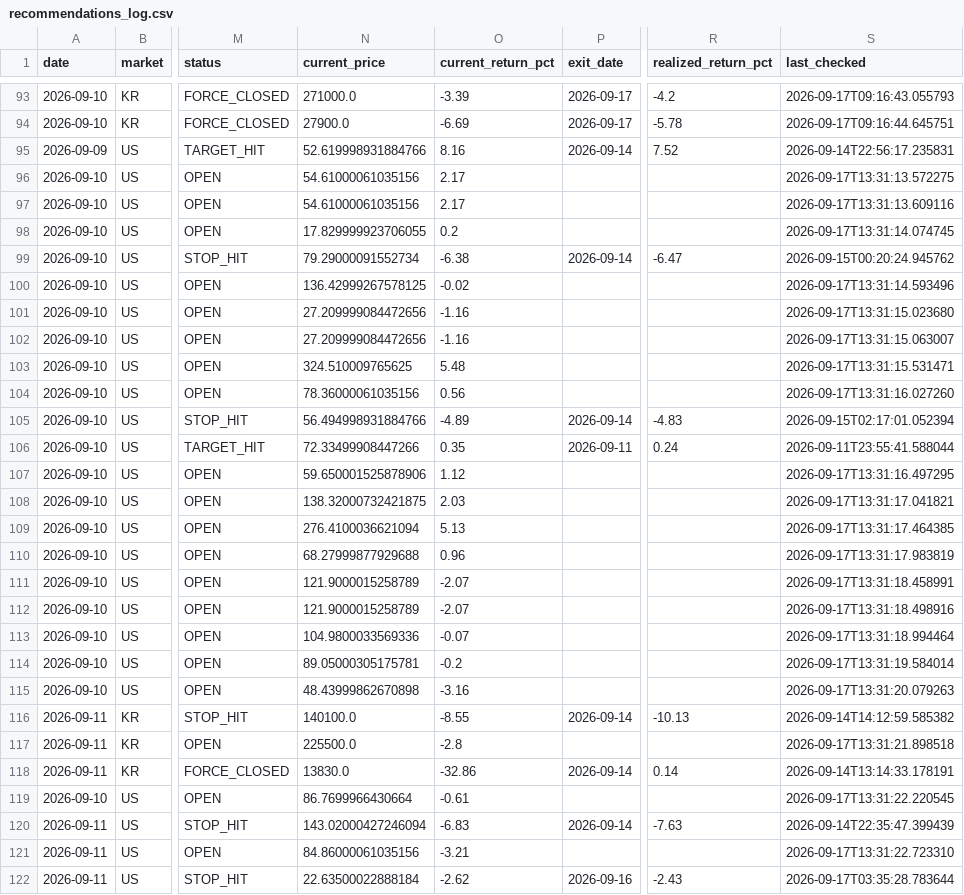
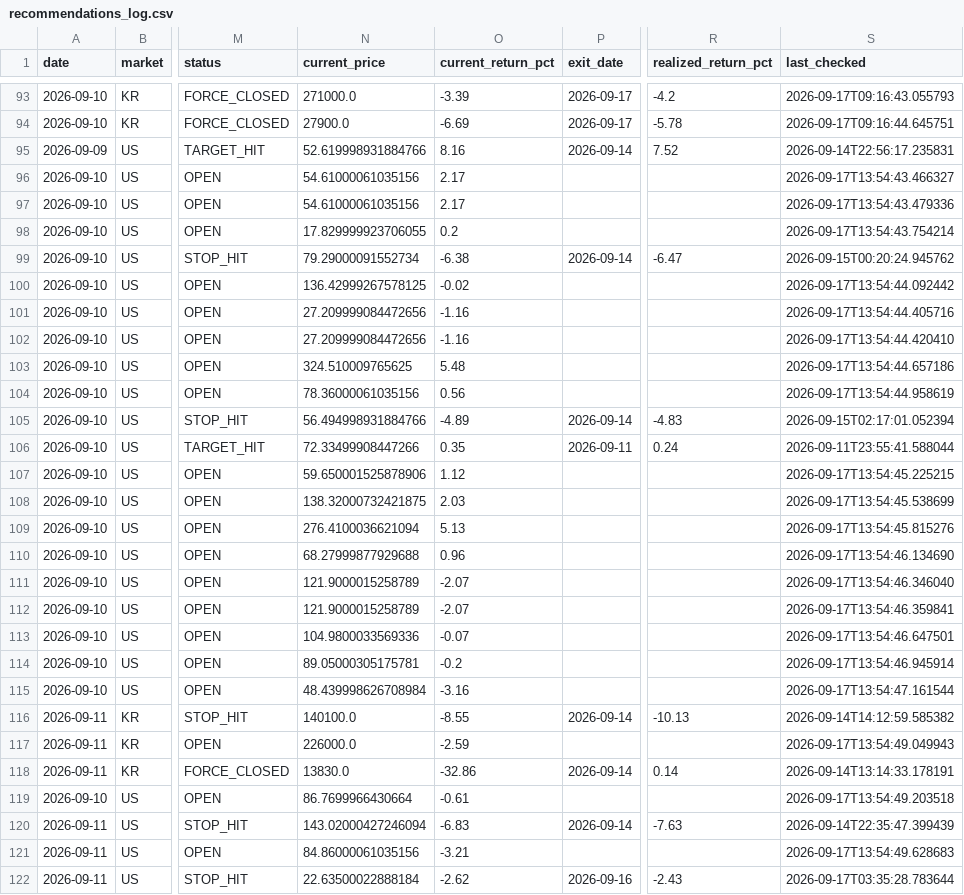
Before and after one commit to jidae8115-gif/stocksignals, a CSV file: recommendations_log.csv, drawn as a sheet; only a part is shown, gaps mark what is left out; the diff covers the shown part only; the diff names each change by its address in the sheet, - before the commit and + after, or states it on an @@ line.

```diff
--- a/recommendations_log.csv
+++ b/recommendations_log.csv
-S96 (last_checked): 2026-09-17T13:31:13.572275
+S96 (last_checked): 2026-09-17T13:54:43.466327
-S97 (last_checked): 2026-09-17T13:31:13.609116
+S97 (last_checked): 2026-09-17T13:54:43.479336
-S98 (last_checked): 2026-09-17T13:31:14.074745
+S98 (last_checked): 2026-09-17T13:54:43.754214
-S100 (last_checked): 2026-09-17T13:31:14.593496
+S100 (last_checked): 2026-09-17T13:54:44.092442
-S101 (last_checked): 2026-09-17T13:31:15.023680
+S101 (last_checked): 2026-09-17T13:54:44.405716
-S102 (last_checked): 2026-09-17T13:31:15.063007
+S102 (last_checked): 2026-09-17T13:54:44.420410
-S103 (last_checked): 2026-09-17T13:31:15.531471
+S103 (last_checked): 2026-09-17T13:54:44.657186
-S104 (last_checked): 2026-09-17T13:31:16.027260
+S104 (last_checked): 2026-09-17T13:54:44.958619
-S107 (last_checked): 2026-09-17T13:31:16.497295
+S107 (last_checked): 2026-09-17T13:54:45.225215
-S108 (last_checked): 2026-09-17T13:31:17.041821
+S108 (last_checked): 2026-09-17T13:54:45.538699
-S109 (last_checked): 2026-09-17T13:31:17.464385
+S109 (last_checked): 2026-09-17T13:54:45.815276
-S110 (last_checked): 2026-09-17T13:31:17.983819
+S110 (last_checked): 2026-09-17T13:54:46.134690
-S111 (last_checked): 2026-09-17T13:31:18.458991
+S111 (last_checked): 2026-09-17T13:54:46.346040
-S112 (last_checked): 2026-09-17T13:31:18.498916
+S112 (last_checked): 2026-09-17T13:54:46.359841
-S113 (last_checked): 2026-09-17T13:31:18.994464
+S113 (last_checked): 2026-09-17T13:54:46.647501
-S114 (last_checked): 2026-09-17T13:31:19.584014
+S114 (last_checked): 2026-09-17T13:54:46.945914
-N115 (current_price): 48.43999862670898
+N115 (current_price): 48.439998626708984
-S115 (last_checked): 2026-09-17T13:31:20.079263
+S115 (last_checked): 2026-09-17T13:54:47.161544
-N117 (current_price): 225500.0
+N117 (current_price): 226000.0
-O117 (current_return_pct): -2.8
+O117 (current_return_pct): -2.59
-S117 (last_checked): 2026-09-17T13:31:21.898518
+S117 (last_checked): 2026-09-17T13:54:49.049943
-S119 (last_checked): 2026-09-17T13:31:22.220545
+S119 (last_checked): 2026-09-17T13:54:49.203518
-S121 (last_checked): 2026-09-17T13:31:22.723310
+S121 (last_checked): 2026-09-17T13:54:49.628683
```
Also changed, not shown: 43 edited cells elsewhere in this file.
